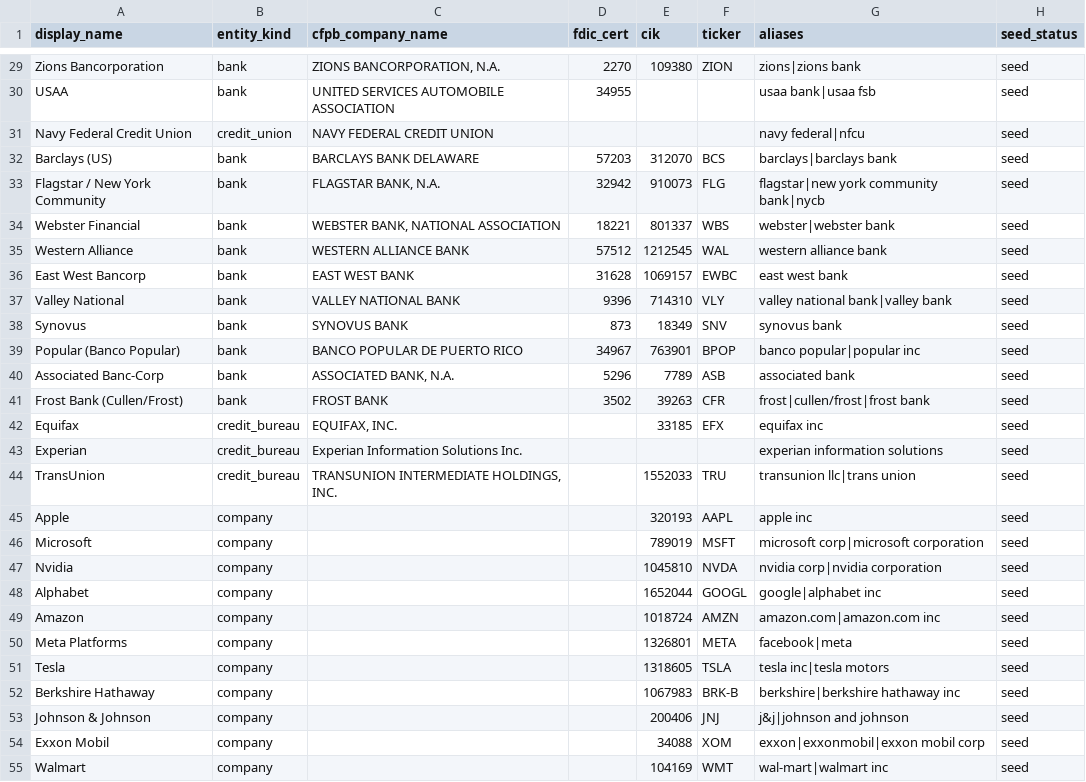
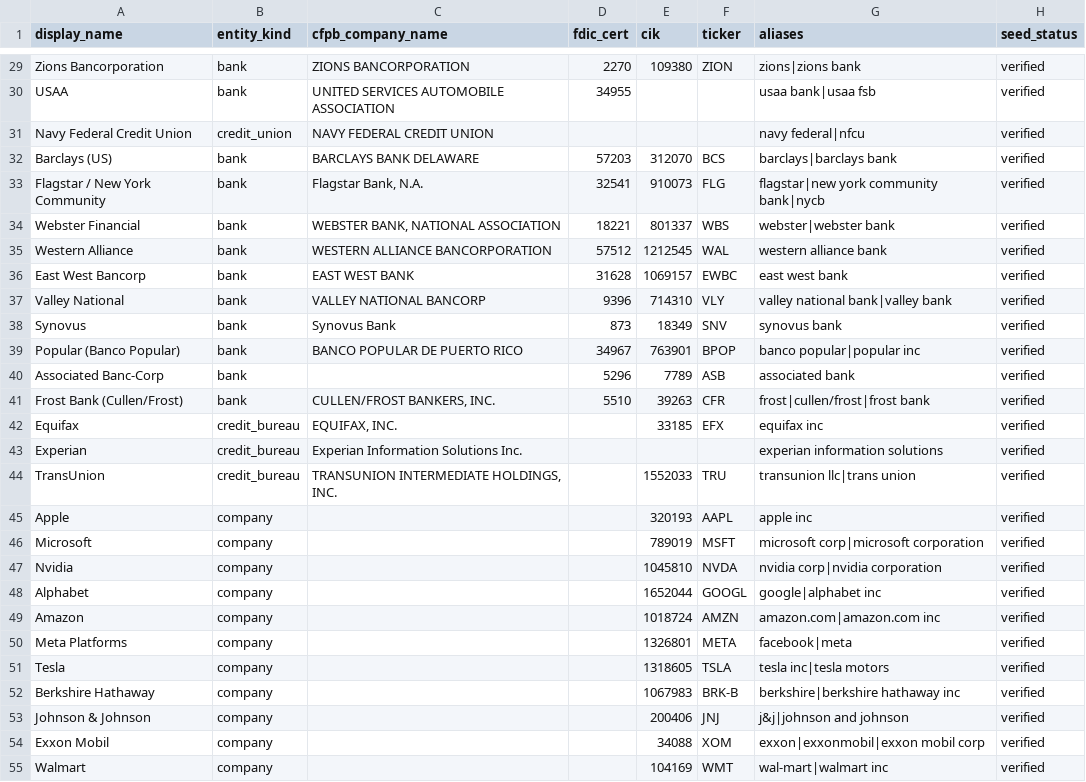
Before and after one commit to srikanthbelwadi/atlas, a CSV file: okf-catalog/packs/finance/entity_xref.csv, drawn as a sheet; only a part is shown, gaps mark what is left out; the diff covers the shown part only; the diff names each change by its address in the sheet, - before the commit and + after, or states it on an @@ line.

```diff
--- a/okf-catalog/packs/finance/entity_xref.csv
+++ b/okf-catalog/packs/finance/entity_xref.csv
-C29 (cfpb_company_name): ZIONS BANCORPORATION, N.A.
+C29 (cfpb_company_name): ZIONS BANCORPORATION
-H29:H55 (seed_status): seed
+H29:H55 (seed_status): verified
-C33 (cfpb_company_name): FLAGSTAR BANK, N.A.
+C33 (cfpb_company_name): Flagstar Bank, N.A.
-D33 (fdic_cert): 32942
+D33 (fdic_cert): 32541
-C35 (cfpb_company_name): WESTERN ALLIANCE BANK
+C35 (cfpb_company_name): WESTERN ALLIANCE BANCORPORATION
-C37 (cfpb_company_name): VALLEY NATIONAL BANK
+C37 (cfpb_company_name): VALLEY NATIONAL BANCORP
-C38 (cfpb_company_name): SYNOVUS BANK
+C38 (cfpb_company_name): Synovus Bank
-C40 (cfpb_company_name): ASSOCIATED BANK, N.A.
+C40 (cfpb_company_name): (empty)
-C41 (cfpb_company_name): FROST BANK
+C41 (cfpb_company_name): CULLEN/FROST BANKERS, INC.
-D41 (fdic_cert): 3502
+D41 (fdic_cert): 5510
```
Also changed, not shown: 41 edited cells elsewhere in this file, 13 other files.
